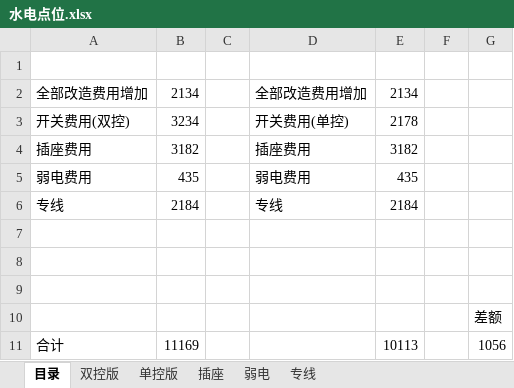
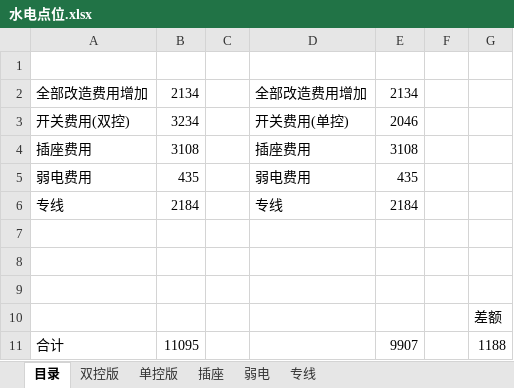
Before and after one commit to cnmud/wRayaBareru4ACatrephaDRAbECuMawA, an Excel workbook: 我的家/装修/水电点位.xlsx, sheet 目录, drawn as a sheet; values as stored, in another font and other column widths than the file's, no borders; removed rows and columns are numbered as before the commit, all else as after; the diff names each change by its address in the sheet, - before the commit and + after, or states it on an @@ line.

```diff
--- a/我的家/装修/水电点位.xlsx (sheet 目录)
+++ b/我的家/装修/水电点位.xlsx (sheet 目录)
-E3: 2178
+E3: 2046
-B4: 3182
+B4: 3108
-E4: 3182
+E4: 3108
-row 11: 合计 | 11169 |  |  | 10113 |  | 1056
+row 11: 合计 | 11095 |  |  | 9907 |  | 1188
```
Also changed, not shown: sheet 单控版, sheet 插座, 我的家/公积金.xlsx, 我的家/装修/水电预估.xlsx, 5 other files.
